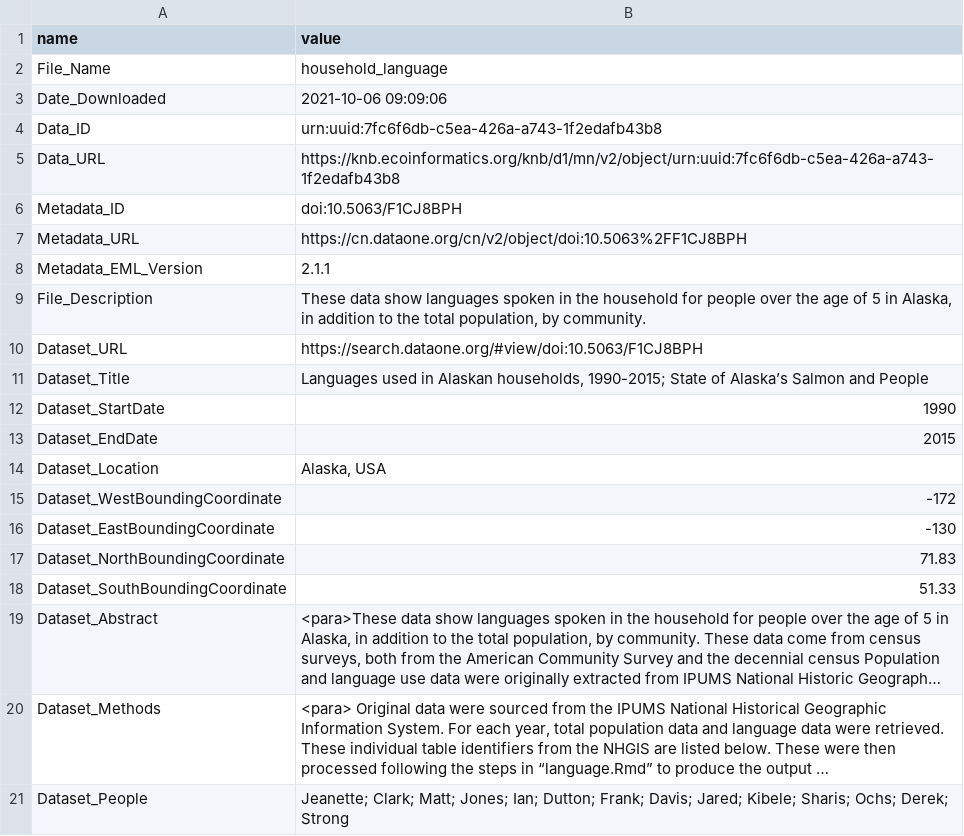
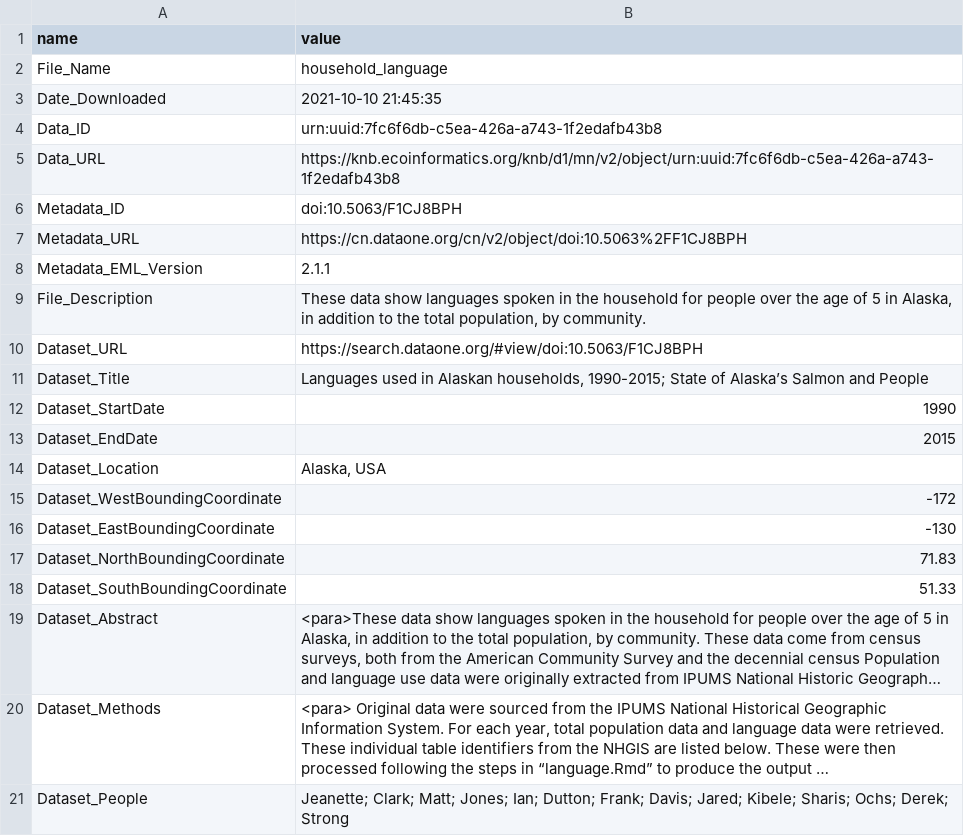
Before and after one commit to cognack/EDS213_HW2.1_2.2_API_assignment, a CSV file: metajam/doi_10.5063_F1CJ8BPH__household_language__csv/household_language__summary_metadata.csv, drawn as a sheet; long unchanged cells end in ….

```diff
--- a/metajam/doi_10.5063_F1CJ8BPH__household_language__csv/household_language__summary_metadata.csv
+++ b/metajam/doi_10.5063_F1CJ8BPH__household_language__csv/household_language__summary_metadata.csv
@@ -2,3 +2,3 @@ name,value
 File_Name,household_language
-Date_Downloaded,2021-10-06 09:09:06
+Date_Downloaded,2021-10-10 21:45:35
 Data_ID,urn:uuid:7fc6f6db-c5ea-426a-a743-1f2edafb43b8
```
Also changed, not shown: 4 other files.
